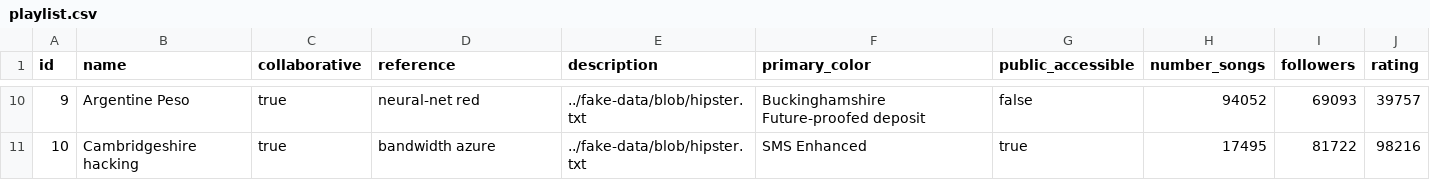
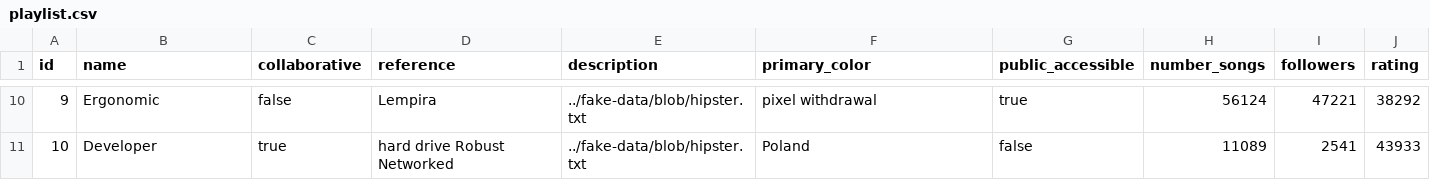
Before and after one commit to arnaugarcia/sallefy, a CSV file: src/main/resources/config/liquibase/fake-data/playlist.csv, drawn as a sheet; only a part is shown, gaps mark what is left out; the diff covers the shown part only.

```diff
--- a/src/main/resources/config/liquibase/fake-data/playlist.csv
+++ b/src/main/resources/config/liquibase/fake-data/playlist.csv
@@ -10,2 +10,2 @@ id;name;collaborative;reference;description;primary_color;public_accessible;numb
-9;Argentine Peso;true;neural-net red;../fake-data/blob/hipster.txt;Buckinghamshire Future-proofed deposit;false;94052;69093;39757
-10;Cambridgeshire hacking;true;bandwidth azure;../fake-data/blob/hipster.txt;SMS Enhanced;true;17495;81722;98216
+9;Ergonomic;false;Lempira;../fake-data/blob/hipster.txt;pixel withdrawal;true;56124;47221;38292
+10;Developer;true;hard drive Robust Networked;../fake-data/blob/hipster.txt;Poland;false;11089;2541;43933
```
Also changed, not shown: 59 edited cells elsewhere in this file, 14 other files.
